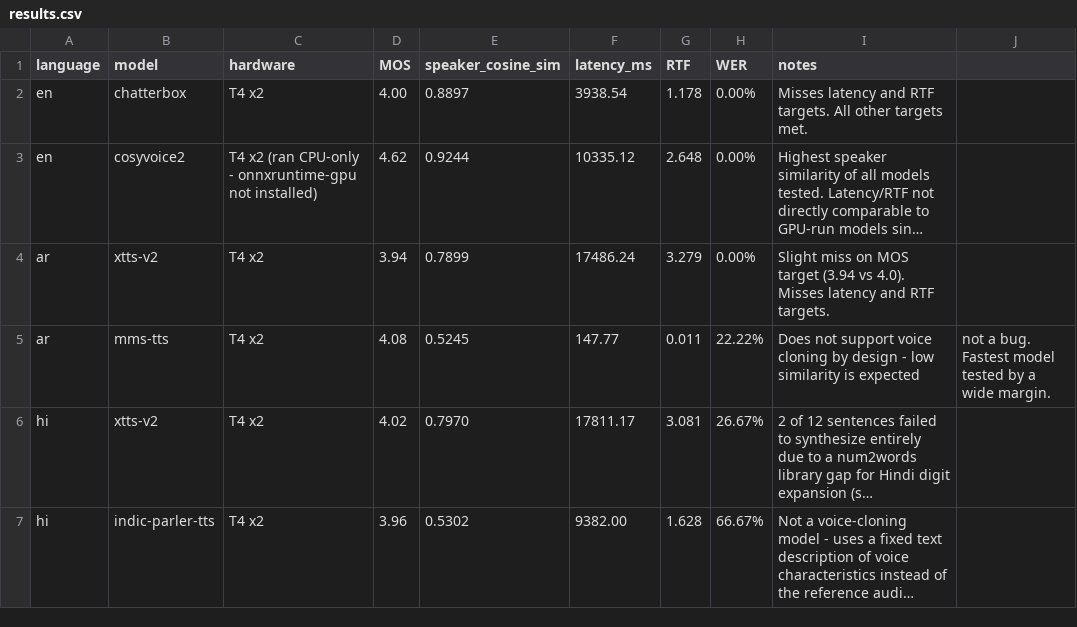
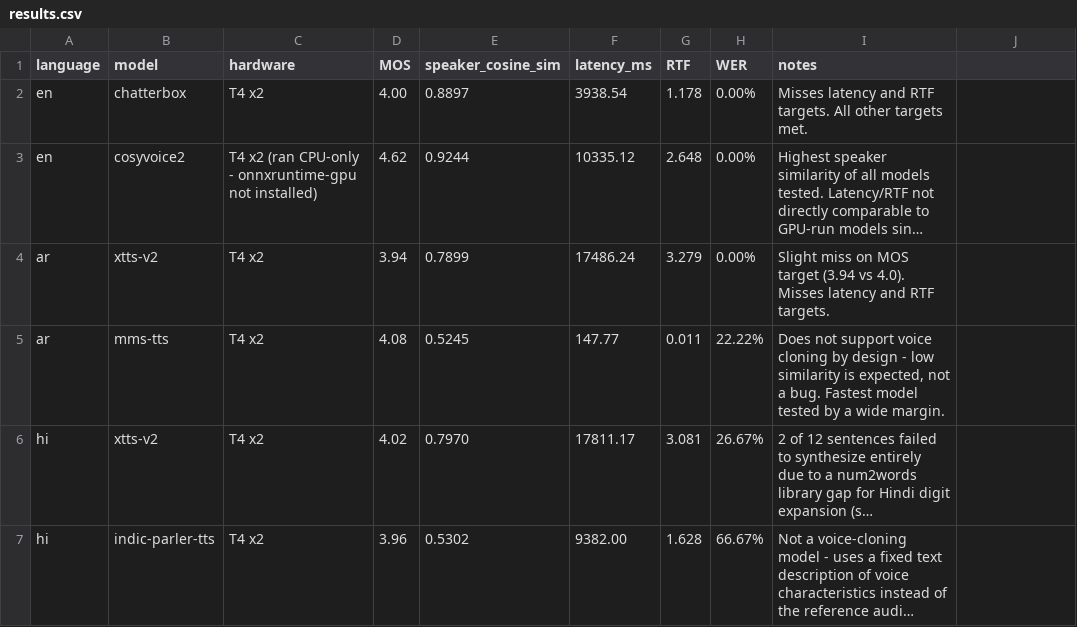
Before and after one commit to Akansha-Mulchandani/infinia-voice-pipeline, a CSV file: results/results.csv, drawn as a sheet; long unchanged cells end in …; the diff names each change by its address in the sheet, - before the commit and + after, or states it on an @@ line.

Commit message:
Modify notes for mms-tts and indic-parler-tts
Updated notes for 'mms-tts' and 'indic-parler-tts' entries to include quotes.

```diff
--- a/results/results.csv
+++ b/results/results.csv
-I5 (notes): …similarity is expected
+I5 (notes): …similarity is expected, not a bug. Fastest model tested by a wide margin.
-J5: not a bug. Fastest model tested by a wide margin.
+J5: (empty)
```
